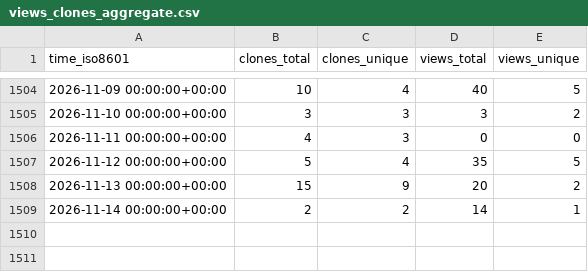
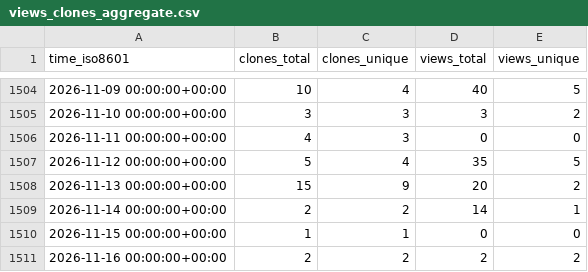
Before and after one commit to JARVIS843/Unity-Tutorial, a CSV file: JARVIS843/Unity-Tutorial/ghrs-data/views_clones_aggregate.csv, drawn as a sheet; only a part is shown, gaps mark what is left out; the diff names each change by its address in the sheet, - before the commit and + after, or states it on an @@ line.

```diff
--- a/JARVIS843/Unity-Tutorial/ghrs-data/views_clones_aggregate.csv
+++ b/JARVIS843/Unity-Tutorial/ghrs-data/views_clones_aggregate.csv
+row 1510: 2026-11-15 00:00:00+00:00 | 1 | 1 | 0 | 0
+row 1511: 2026-11-16 00:00:00+00:00 | 2 | 2 | 2 | 2
```
Also changed, not shown: 1 other file.
